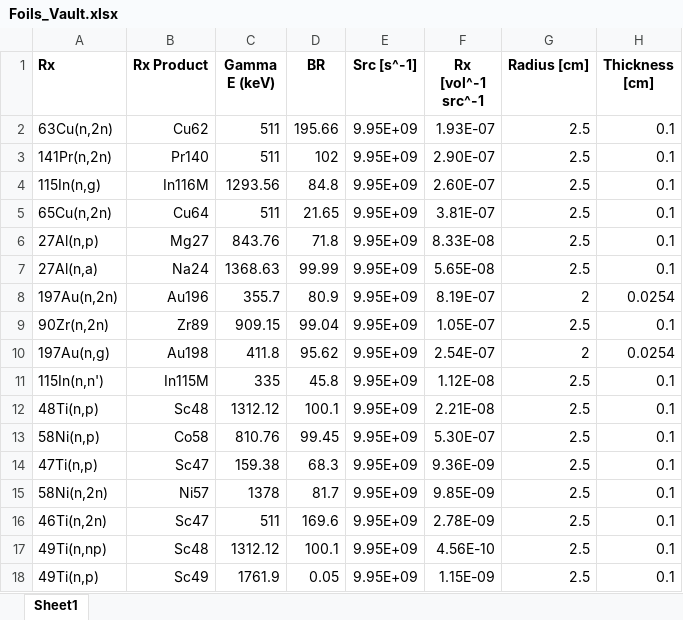
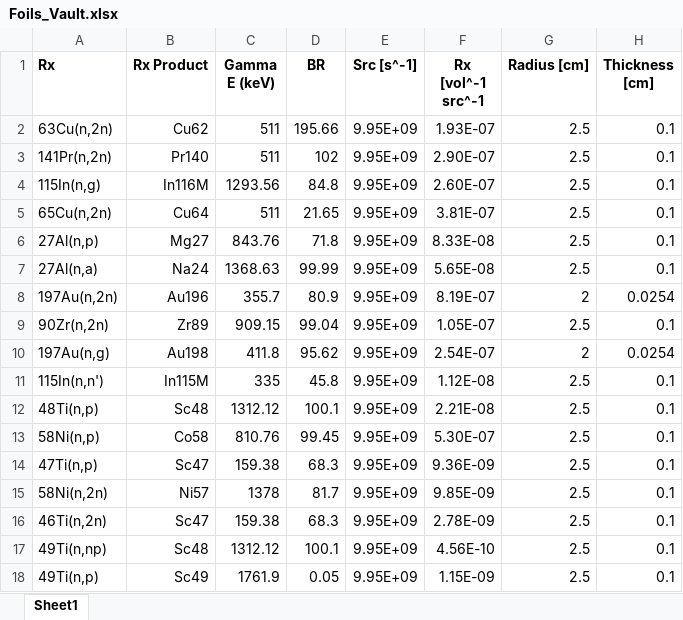
Before and after one commit to 2lambda123/88_Data, an Excel workbook: Simulated/88Inch_Activation/Foils_Vault.xlsx, sheet Sheet1, drawn as a sheet; values as stored, in another font and other column widths than the file's, no borders; the diff names each change by its address in the sheet, - before the commit and + after, or states it on an @@ line.

Commit message:
Added MCNP results for the 88" Vault simulation

```diff
--- a/Simulated/88Inch_Activation/Foils_Vault.xlsx (sheet Sheet1)
+++ b/Simulated/88Inch_Activation/Foils_Vault.xlsx (sheet Sheet1)
-C16 (Gamma E (keV)): 511
+C16 (Gamma E (keV)): 159.38
-D16 (BR): 169.6
+D16 (BR): 68.3
```
Also changed, not shown: Simulated/88Inch_Activation/Foils_Cave01.xlsx, 4 other files.
